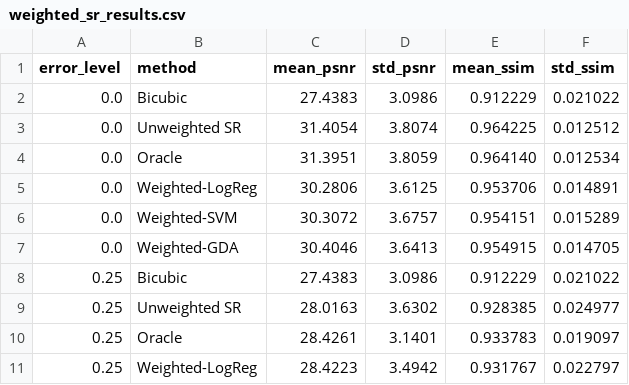
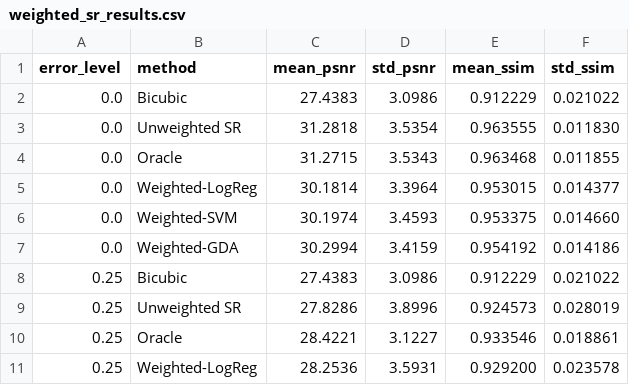
Before and after one commit to SRay2005/Learning-Pixel-Reliability-Weights-for-Registration-Robust-Multi-Frame-Super-Resolution, a CSV file: results/weighted_sr/weighted_sr_results.csv, drawn as a sheet; only a part is shown; the diff covers the shown part only.

```diff
--- a/results/weighted_sr/weighted_sr_results.csv
+++ b/results/weighted_sr/weighted_sr_results.csv
@@ -2,10 +2,10 @@ error_level,method,mean_psnr,std_psnr,mean_ssim,std_ssim
 0.0,Bicubic,27.4383,3.0986,0.912229,0.021022
-0.0,Unweighted SR,31.4054,3.8074,0.964225,0.012512
-0.0,Oracle,31.3951,3.8059,0.964140,0.012534
-0.0,Weighted-LogReg,30.2806,3.6125,0.953706,0.014891
-0.0,Weighted-SVM,30.3072,3.6757,0.954151,0.015289
-0.0,Weighted-GDA,30.4046,3.6413,0.954915,0.014705
+0.0,Unweighted SR,31.2818,3.5354,0.963555,0.011830
+0.0,Oracle,31.2715,3.5343,0.963468,0.011855
+0.0,Weighted-LogReg,30.1814,3.3964,0.953015,0.014377
+0.0,Weighted-SVM,30.1974,3.4593,0.953375,0.014660
+0.0,Weighted-GDA,30.2994,3.4159,0.954192,0.014186
 0.25,Bicubic,27.4383,3.0986,0.912229,0.021022
-0.25,Unweighted SR,28.0163,3.6302,0.928385,0.024977
-0.25,Oracle,28.4261,3.1401,0.933783,0.019097
-0.25,Weighted-LogReg,28.4223,3.4942,0.931767,0.022797
+0.25,Unweighted SR,27.8286,3.8996,0.924573,0.028019
+0.25,Oracle,28.4221,3.1227,0.933546,0.018861
+0.25,Weighted-LogReg,28.2536,3.5931,0.929200,0.023578
```
Also changed, not shown: 68 edited cells elsewhere in this file, results/classifiers/classifier_comparison.csv, 16 other files.
